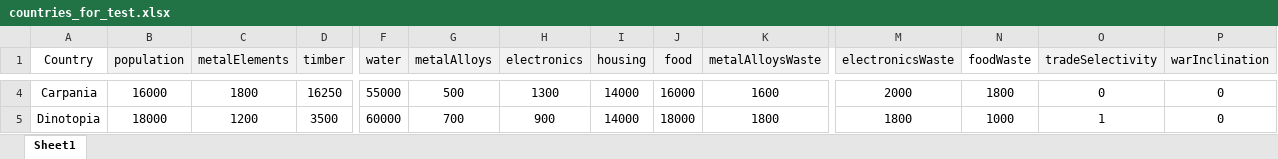
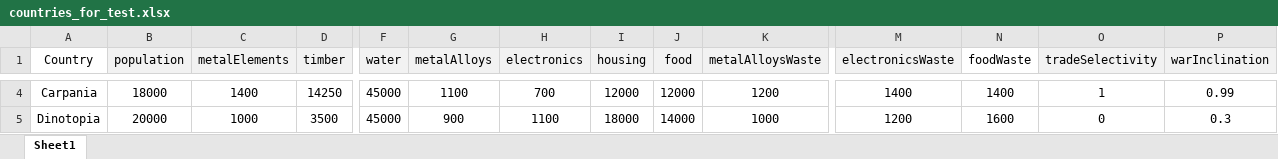
Before and after one commit to nitadavid2/CS4269_Group4_Project, an Excel workbook: input_files/countries_for_test.xlsx, sheet Sheet1, drawn as a sheet; only a part is shown, gaps mark what is left out; values as stored, in another font and other column widths than the file's, no borders; the diff covers the shown part only; the diff names each change by its address in the sheet, - before the commit and + after, or states it on an @@ line.

```diff
--- a/input_files/countries_for_test.xlsx (sheet Sheet1)
+++ b/input_files/countries_for_test.xlsx (sheet Sheet1)
-B4 (population): 16000
+B4 (population): 18000
-C4 (metalElements): 1800
+C4 (metalElements): 1400
-D4 (timber): 16250
+D4 (timber): 14250
-F4 (water): 55000
+F4 (water): 45000
-G4 (metalAlloys): 500
+G4 (metalAlloys): 1100
-H4 (electronics): 1300
+H4 (electronics): 700
-I4 (housing): 14000
+I4 (housing): 12000
-J4 (food): 16000
+J4 (food): 12000
-K4 (metalAlloysWaste): 1600
+K4 (metalAlloysWaste): 1200
-M4 (electronicsWaste): 2000
+M4 (electronicsWaste): 1400
-N4 (foodWaste): 1800
+N4 (foodWaste): 1400
-O4 (tradeSelectivity): 0
+O4 (tradeSelectivity): 1
-P4 (warInclination): 0
+P4 (warInclination): 0.99
-B5 (population): 18000
+B5 (population): 20000
-C5 (metalElements): 1200
+C5 (metalElements): 1000
-F5 (water): 60000
+F5 (water): 45000
-G5 (metalAlloys): 700
+G5 (metalAlloys): 900
-H5 (electronics): 900
+H5 (electronics): 1100
-I5 (housing): 14000
+I5 (housing): 18000
-J5 (food): 18000
+J5 (food): 14000
-K5 (metalAlloysWaste): 1800
+K5 (metalAlloysWaste): 1000
-M5 (electronicsWaste): 1800
+M5 (electronicsWaste): 1200
-N5 (foodWaste): 1000
+N5 (foodWaste): 1600
-O5 (tradeSelectivity): 1
+O5 (tradeSelectivity): 0
-P5 (warInclination): 0
+P5 (warInclination): 0.3
```
Also changed, not shown: 51 edited cells elsewhere in this sheet, 7 other files.
